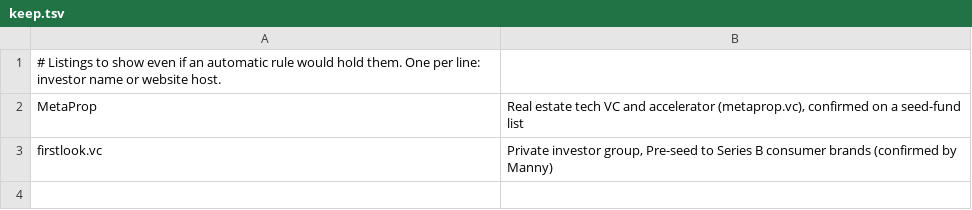
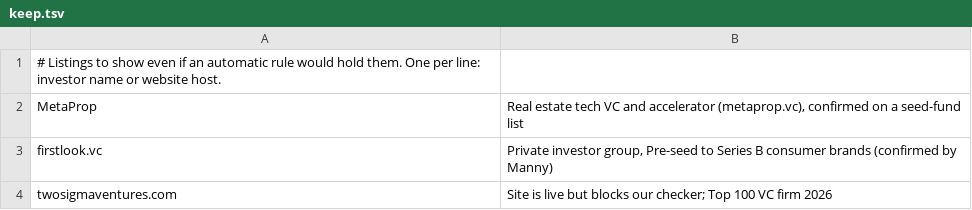
Before and after one commit to stopwatchcreative/colaeb-world-economies, a TSV file: investors/enrich/keep.tsv, drawn as a sheet.

```diff
--- a/investors/enrich/keep.tsv
+++ b/investors/enrich/keep.tsv
@@ -3 +3,2 @@ MetaProp	Real estate tech VC and accelerator (metaprop.vc), confirmed on a seed-
 firstlook.vc	Private investor group, Pre-seed to Series B consumer brands (confirmed by Manny)
+twosigmaventures.com	Site is live but blocks our checker; Top 100 VC firm 2026
```
Also changed, not shown: investors/enrich/tags.tsv, 5 other files.
